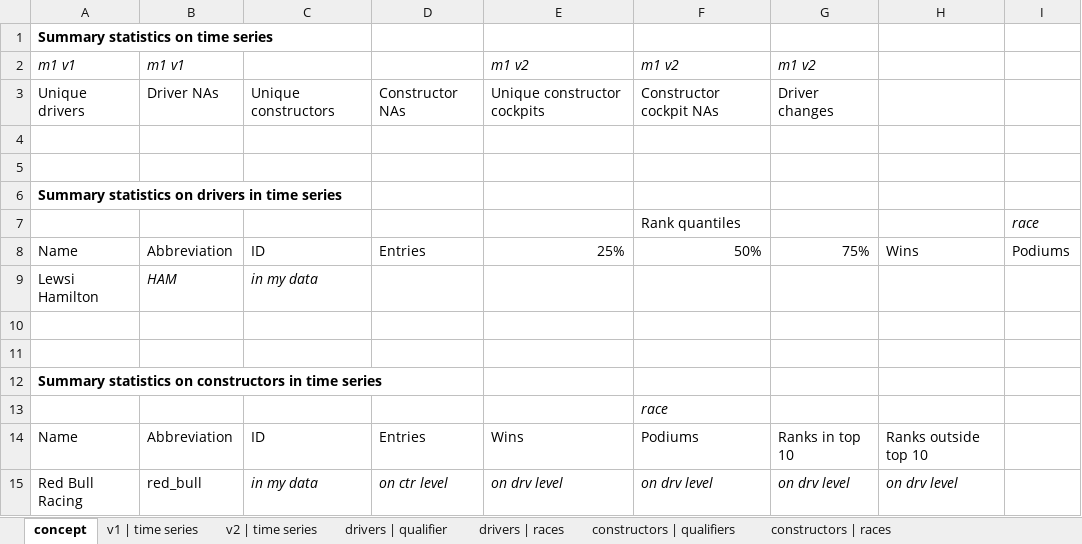
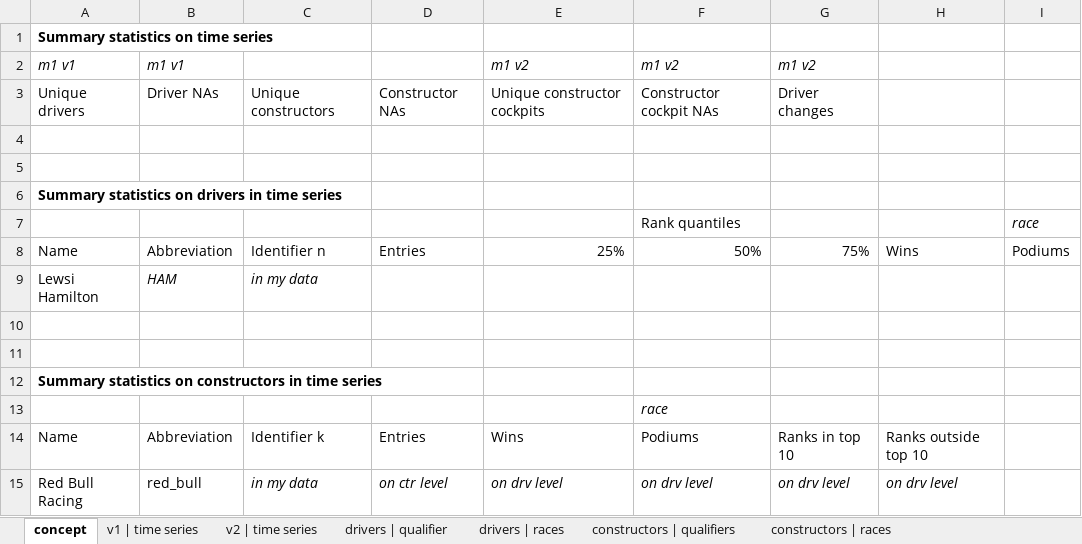
Before and after one commit to Lindner4991/F1_project, an Excel workbook: summary_statistics.xlsx, sheet concept, drawn as a sheet; values as stored, in another font and other column widths than the file's, no borders; the diff names each change by its address in the sheet, - before the commit and + after, or states it on an @@ line.

```diff
--- a/summary_statistics.xlsx (sheet concept)
+++ b/summary_statistics.xlsx (sheet concept)
-C8: ID
+C8: Identifier n
-C14: ID
+C14: Identifier k
```
Also changed, not shown: sheet constructors | qualifiers, sheet v1 | time series, sheet drivers | qualifier.
